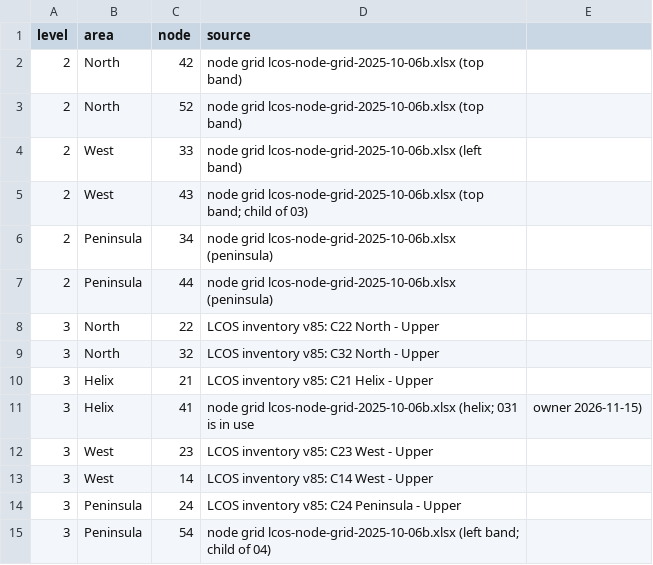
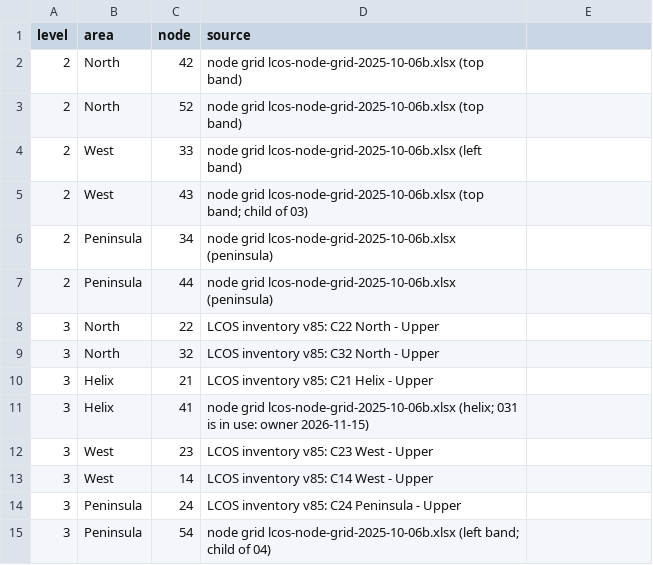
Before and after one commit to lnevo/hart, a CSV file: jmri/layouts/hart/data/schematic/lcos_nodes_main_upper.csv, drawn as a sheet.

```diff
--- a/jmri/layouts/hart/data/schematic/lcos_nodes_main_upper.csv
+++ b/jmri/layouts/hart/data/schematic/lcos_nodes_main_upper.csv
@@ -10,3 +10,3 @@ level,area,node,source
 3,Helix,21,LCOS inventory v85: C21 Helix - Upper
-3,Helix,41,node grid lcos-node-grid-2025-10-06b.xlsx (helix; 031 is in use, owner 2026-11-15)
+3,Helix,41,node grid lcos-node-grid-2025-10-06b.xlsx (helix; 031 is in use: owner 2026-11-15)
 3,West,23,LCOS inventory v85: C23 West - Upper
```
